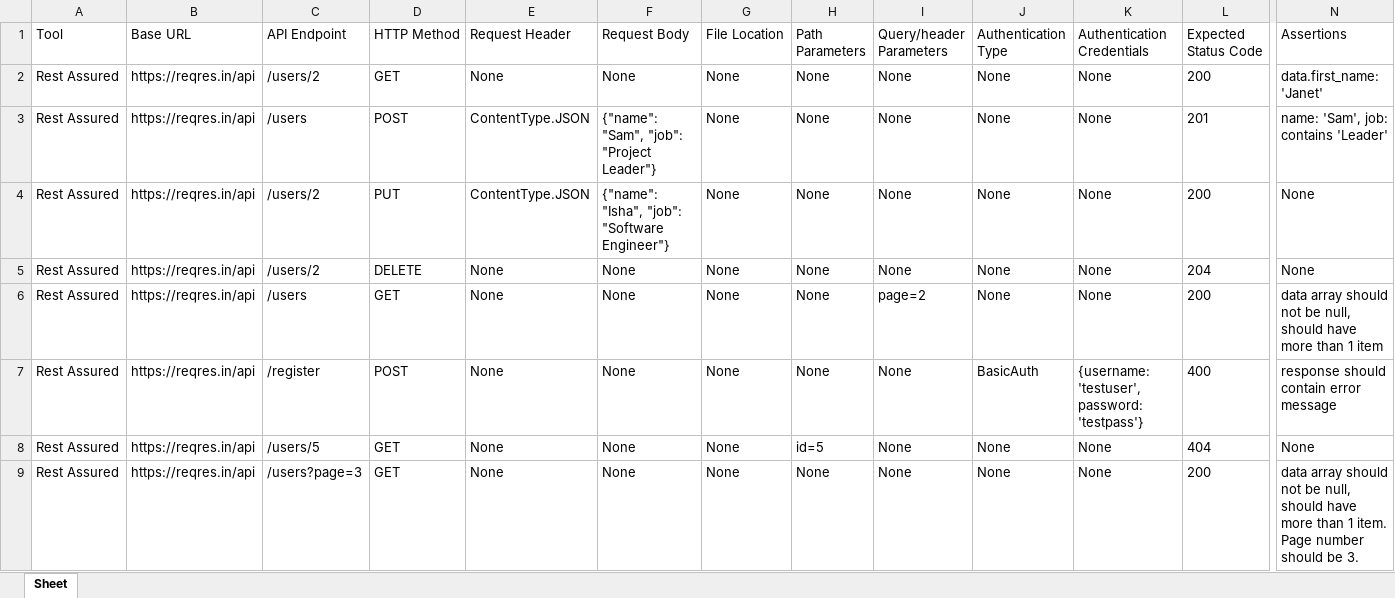
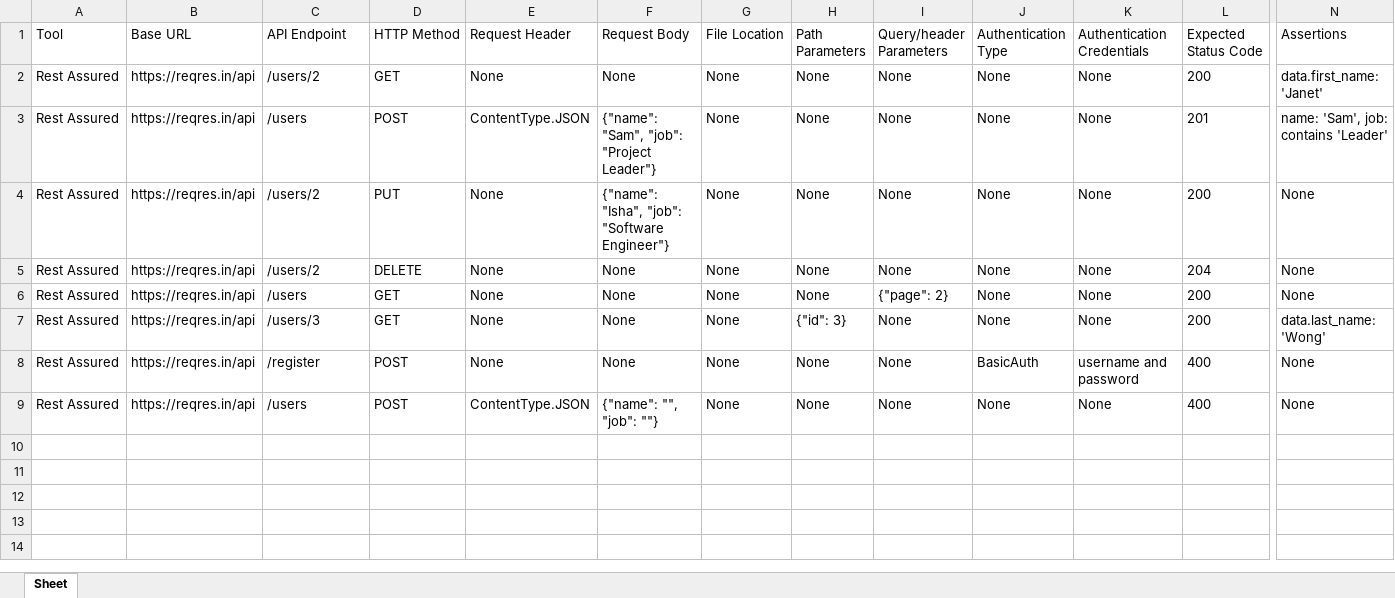
Before and after one commit to a2aniket/SmartCard, an Excel workbook: ExcelTest.xlsx, sheet Sheet, drawn as a sheet; only a part is shown, gaps mark what is left out; values as stored, in another font and other column widths than the file's, no borders; removed rows and columns are numbered as before the commit, all else as after; rows hold the shown columns only; the diff names each change by its address in the sheet, - before the commit and + after, or states it on an @@ line.

```diff
--- a/ExcelTest.xlsx (sheet Sheet)
+++ b/ExcelTest.xlsx (sheet Sheet)
-E4 (Request Header): ContentType.JSON
+E4 (Request Header): None
-I6 (Query/header Parameters): page=2
+I6 (Query/header Parameters): {"page": 2}
-N6 (Assertions): data array should not be null, should have more than 1 item
+N6 (Assertions): None
+row 7: Rest Assured | https://reqres.in/api | /users/3 | GET | None | None | None | {"id": 3} | None | None | None | 200 | data.last_name: 'Wong'
-K8 (Authentication Credentials): {username: 'testuser', password: 'testpass'}
+K8 (Authentication Credentials): username and password
-N8 (Assertions): response should contain error message
+N8 (Assertions): None
-C9 (API Endpoint): /users/5
+C9 (API Endpoint): /users
-D9 (HTTP Method): GET
+D9 (HTTP Method): POST
-E9 (Request Header): None
+E9 (Request Header): ContentType.JSON
-F9 (Request Body): None
+F9 (Request Body): {"name": "", "job": ""}
-H9 (Path Parameters): id=5
+H9 (Path Parameters): None
-L9 (Expected Status Code): 404
+L9 (Expected Status Code): 400
-row 9: Rest Assured | https://reqres.in/api | /users?page=3 | GET | None | None | None | None | None | None | None | 200 | data array should not be null, should have more than 1 item. Page number should be 3.
```
Also changed, not shown: 24 other files.
